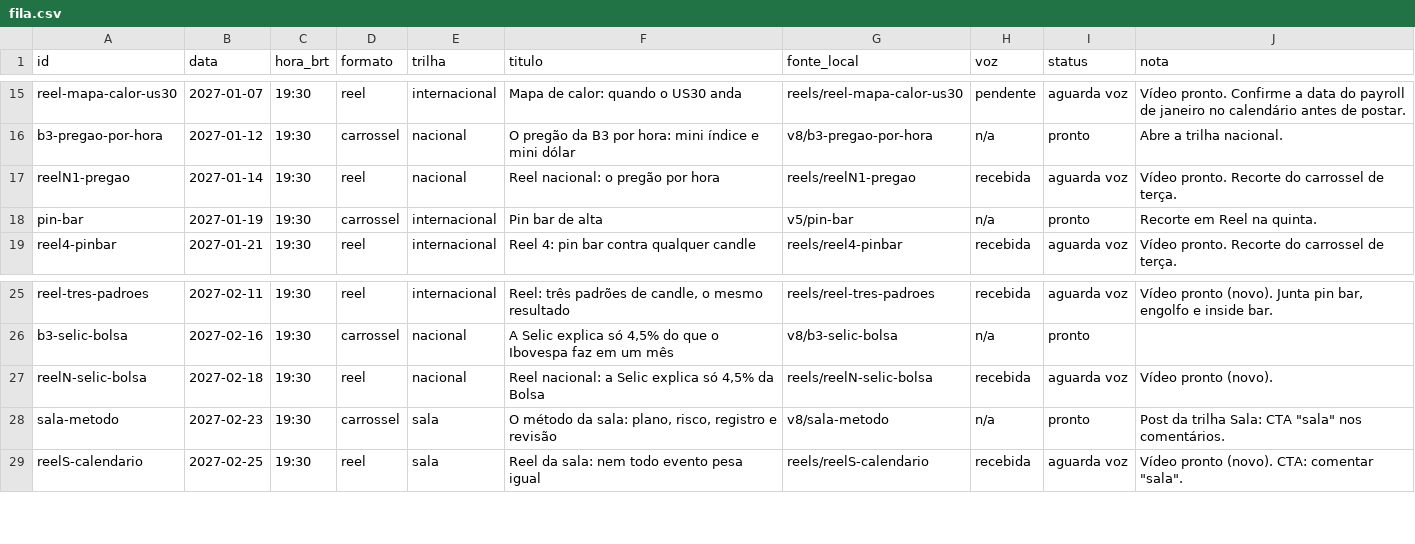
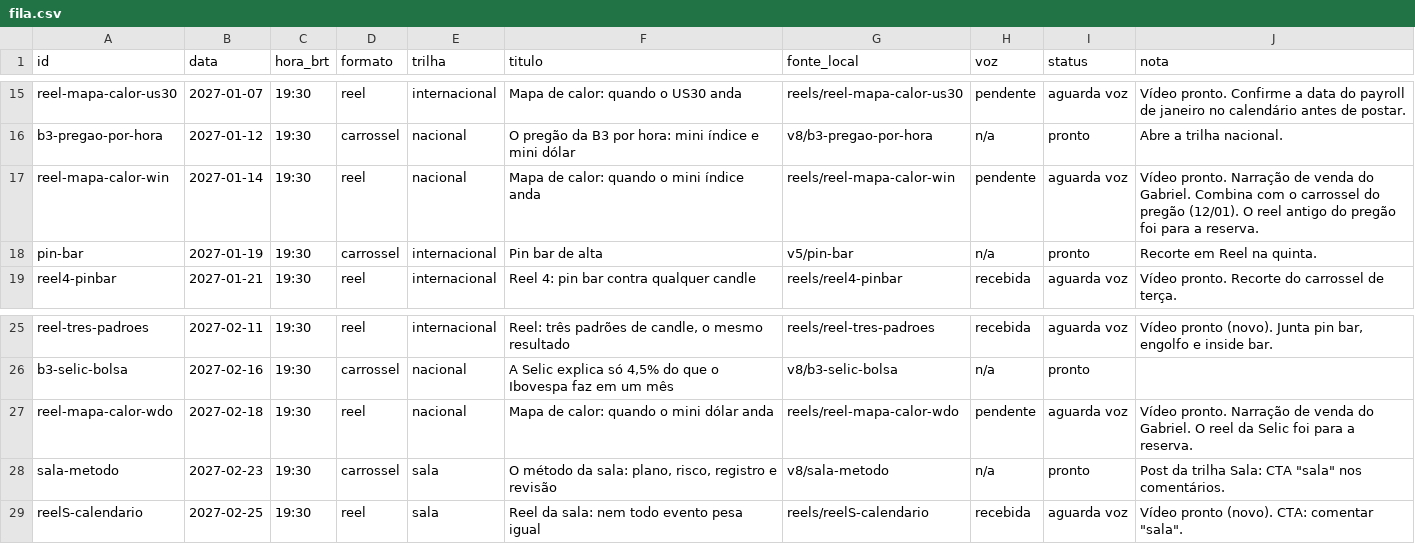
Before and after one commit to salesfioravante-hub/gabriel-posts, a CSV file: fila.csv, drawn as a sheet; only a part is shown, gaps mark what is left out.

```diff
--- a/fila.csv
+++ b/fila.csv
@@ -16,3 +16,3 @@ reel-mapa-calor-us30,2027-01-07,19:30,reel,internacional,Mapa de calor: quando o
 b3-pregao-por-hora,2027-01-12,19:30,carrossel,nacional,O pregão da B3 por hora: mini índice e mini dólar,v8/b3-pregao-por-hora,n/a,pronto,Abre a trilha nacional.
-reelN1-pregao,2027-01-14,19:30,reel,nacional,Reel nacional: o pregão por hora,reels/reelN1-pregao,recebida,aguarda voz,Vídeo pronto. Recorte do carrossel de terça.
+reel-mapa-calor-win,2027-01-14,19:30,reel,nacional,Mapa de calor: quando o mini índice anda,reels/reel-mapa-calor-win,pendente,aguarda voz,Vídeo pronto. Narração de venda do Gabriel. Combina com o carrossel do pregão (12/01). O reel antigo do pregão foi para a reserva.
 pin-bar,2027-01-19,19:30,carrossel,internacional,Pin bar de alta,v5/pin-bar,n/a,pronto,Recorte em Reel na quinta.
@@ -26,3 +26,3 @@ reel-tres-padroes,2027-02-11,19:30,reel,internacional,"Reel: três padrões de c
 b3-selic-bolsa,2027-02-16,19:30,carrossel,nacional,"A Selic explica só 4,5% do que o Ibovespa faz em um mês",v8/b3-selic-bolsa,n/a,pronto,
-reelN-selic-bolsa,2027-02-18,19:30,reel,nacional,"Reel nacional: a Selic explica só 4,5% da Bolsa",reels/reelN-selic-bolsa,recebida,aguarda voz,Vídeo pronto (novo).
+reel-mapa-calor-wdo,2027-02-18,19:30,reel,nacional,Mapa de calor: quando o mini dólar anda,reels/reel-mapa-calor-wdo,pendente,aguarda voz,Vídeo pronto. Narração de venda do Gabriel. O reel da Selic foi para a reserva.
 sala-metodo,2027-02-23,19:30,carrossel,sala,"O método da sala: plano, risco, registro e revisão",v8/sala-metodo,n/a,pronto,"Post da trilha Sala: CTA ""sala"" nos comentários."
```
Also changed, not shown: 1 other file.
